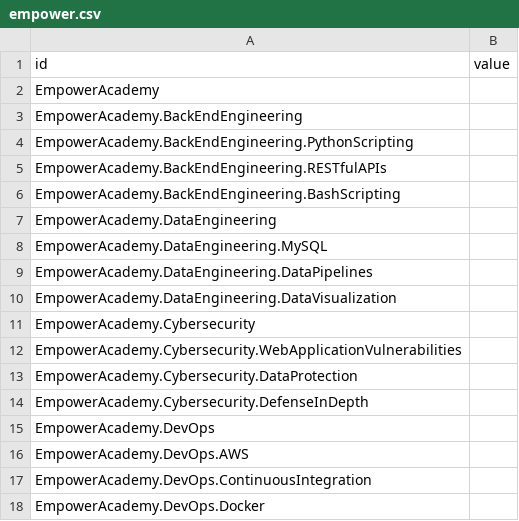
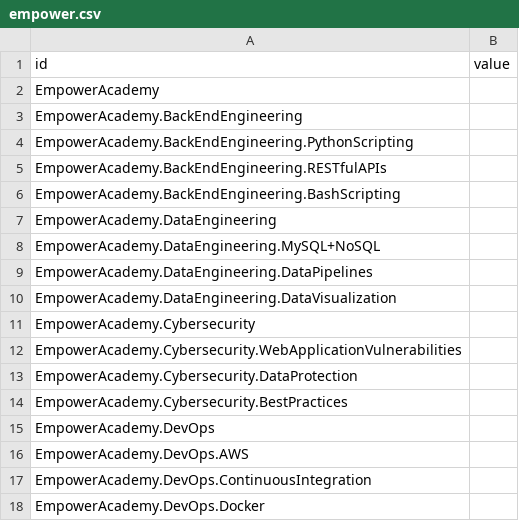
Before and after one commit to EmpowerSecurityAcademy/data_visualizations, a CSV file: tree/empower.csv, drawn as a sheet.

```diff
--- a/tree/empower.csv
+++ b/tree/empower.csv
@@ -7,3 +7,3 @@ EmpowerAcademy.BackEndEngineering.BashScripting,
 EmpowerAcademy.DataEngineering,
-EmpowerAcademy.DataEngineering.MySQL,
+EmpowerAcademy.DataEngineering.MySQL+NoSQL,
 EmpowerAcademy.DataEngineering.DataPipelines,
@@ -13,3 +13,3 @@ EmpowerAcademy.Cybersecurity.WebApplicationVulnerabilities,
 EmpowerAcademy.Cybersecurity.DataProtection,
-EmpowerAcademy.Cybersecurity.DefenseInDepth,
+EmpowerAcademy.Cybersecurity.BestPractices,
 EmpowerAcademy.DevOps,
```
Also changed, not shown: 3 other files.
